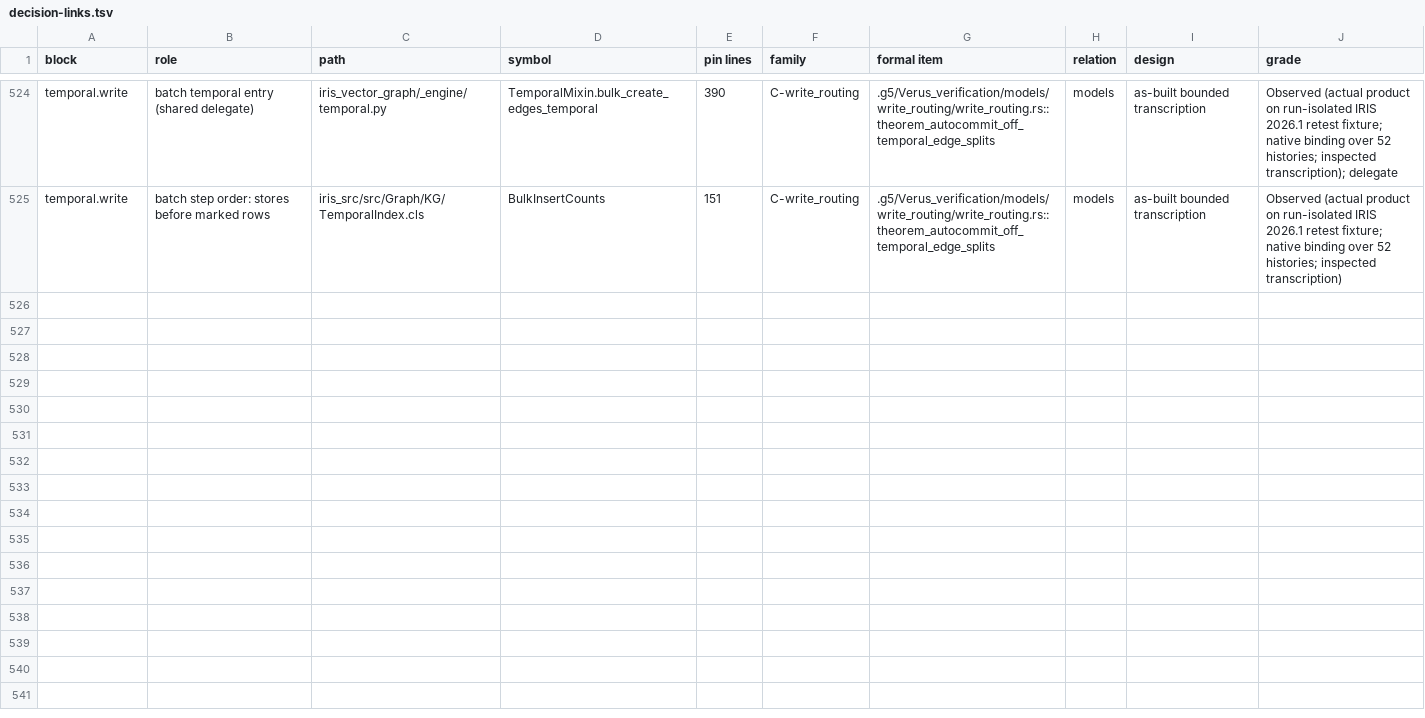
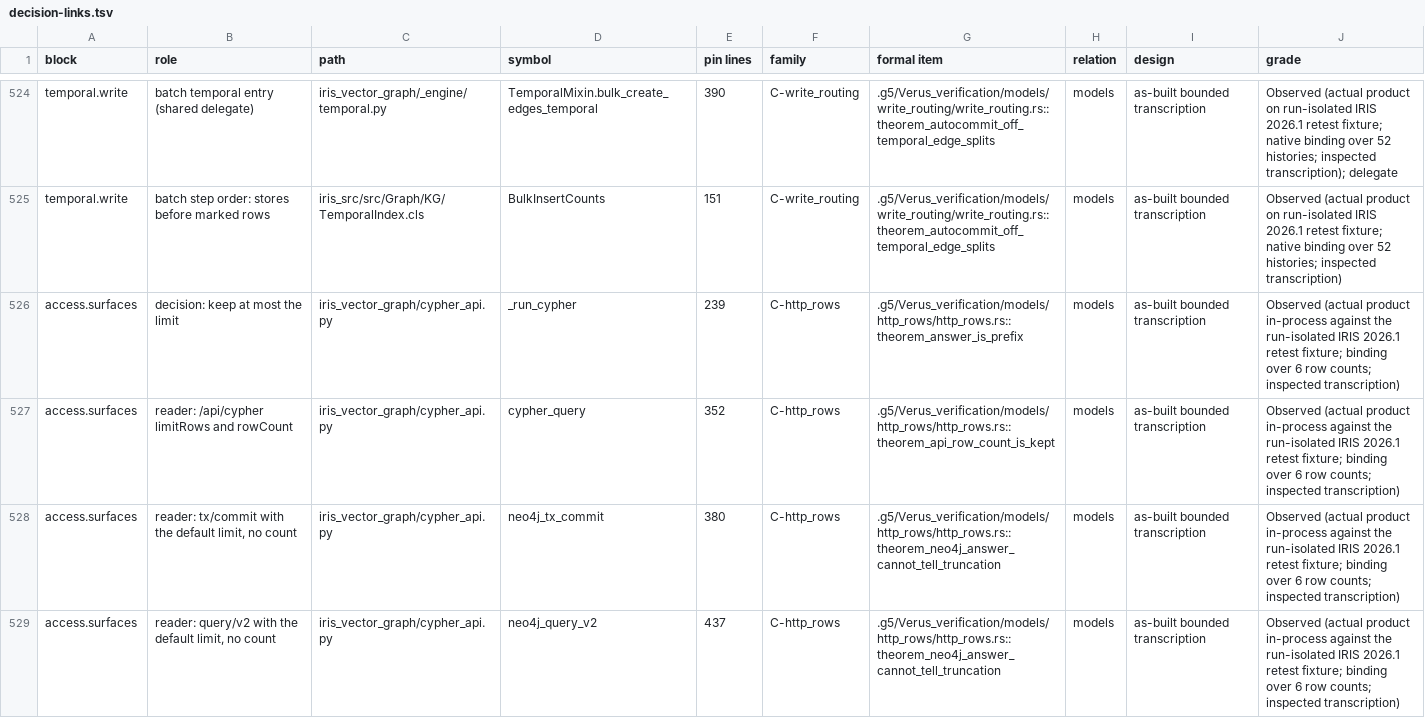
Before and after one commit to G5Labs/iris-vector-graph, a TSV file: .g5/Verus_verification/crosswalk/decision-links.tsv, drawn as a sheet; only a part is shown, gaps mark what is left out.

```diff
--- a/.g5/Verus_verification/crosswalk/decision-links.tsv
+++ b/.g5/Verus_verification/crosswalk/decision-links.tsv
@@ -525 +525,5 @@ temporal.write	batch temporal entry (shared delegate)	iris_vector_graph/_engine/
 temporal.write	batch step order: stores before marked rows	iris_src/src/Graph/KG/TemporalIndex.cls	BulkInsertCounts	151	C-write_routing	.g5/Verus_verification/models/write_routing/write_routing.rs::theorem_autocommit_off_temporal_edge_splits	models	as-built bounded transcription	Observed (actual product on run-isolated IRIS 2026.1 retest fixture; native binding over 52 histories; inspected transcription)
+access.surfaces	decision: keep at most the limit	iris_vector_graph/cypher_api.py	_run_cypher	239	C-http_rows	.g5/Verus_verification/models/http_rows/http_rows.rs::theorem_answer_is_prefix	models	as-built bounded transcription	Observed (actual product in-process against the run-isolated IRIS 2026.1 retest fixture; binding over 6 row counts; inspected transcription)
+access.surfaces	reader: /api/cypher limitRows and rowCount	iris_vector_graph/cypher_api.py	cypher_query	352	C-http_rows	.g5/Verus_verification/models/http_rows/http_rows.rs::theorem_api_row_count_is_kept	models	as-built bounded transcription	Observed (actual product in-process against the run-isolated IRIS 2026.1 retest fixture; binding over 6 row counts; inspected transcription)
+access.surfaces	reader: tx/commit with the default limit, no count	iris_vector_graph/cypher_api.py	neo4j_tx_commit	380	C-http_rows	.g5/Verus_verification/models/http_rows/http_rows.rs::theorem_neo4j_answer_cannot_tell_truncation	models	as-built bounded transcription	Observed (actual product in-process against the run-isolated IRIS 2026.1 retest fixture; binding over 6 row counts; inspected transcription)
+access.surfaces	reader: query/v2 with the default limit, no count	iris_vector_graph/cypher_api.py	neo4j_query_v2	437	C-http_rows	.g5/Verus_verification/models/http_rows/http_rows.rs::theorem_neo4j_answer_cannot_tell_truncation	models	as-built bounded transcription	Observed (actual product in-process against the run-isolated IRIS 2026.1 retest fixture; binding over 6 row counts; inspected transcription)
```
Also changed, not shown: .g5/Verus_verification/crosswalk/findings.tsv, .g5/Verus_verification/families.tsv, 23 other files.
